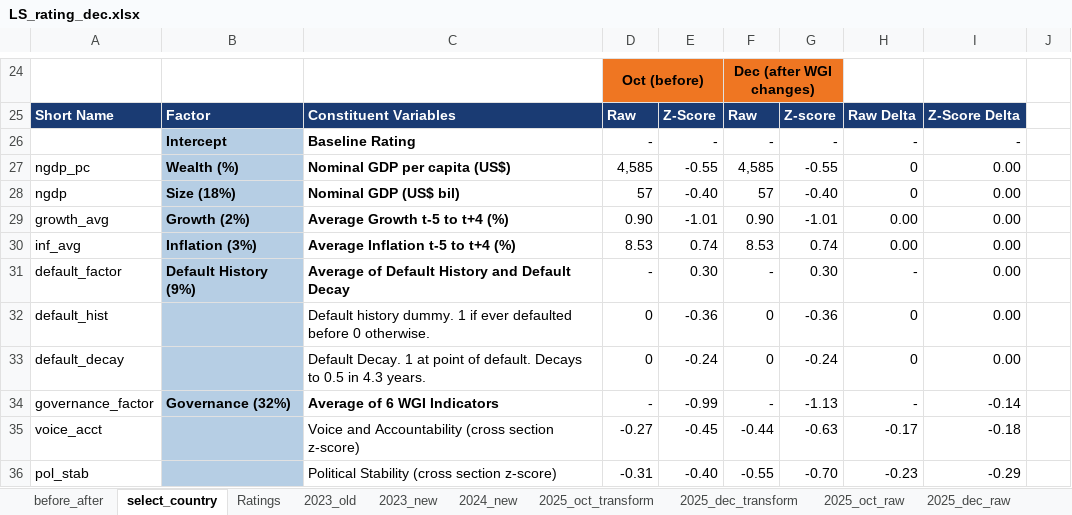
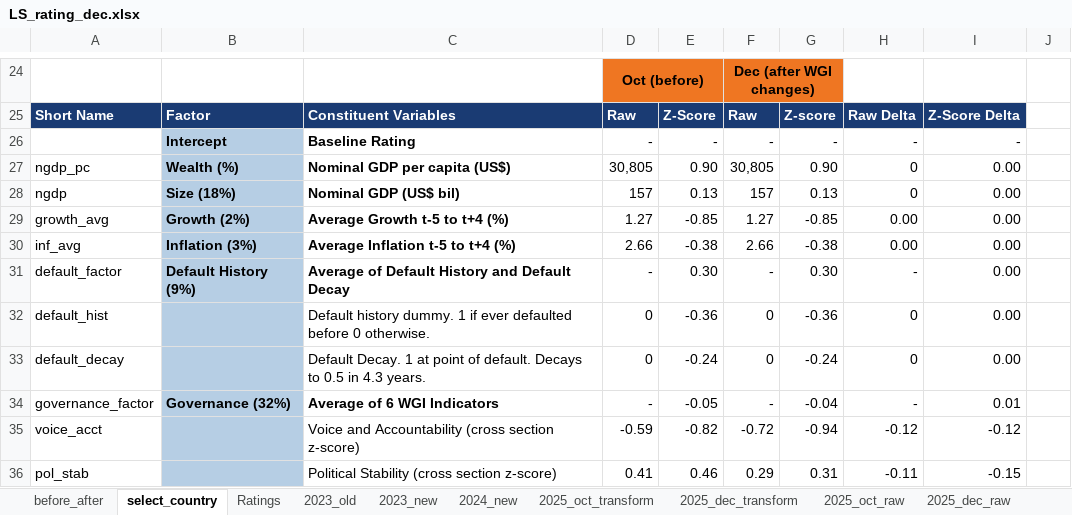
Before and after one commit to kaimin86/credit-rating-deploy, an Excel workbook: LS_rating_dec.xlsx, sheet select_country, drawn as a sheet; only a part is shown, gaps mark what is left out; values as stored, in another font and other column widths than the file's, no borders; conditional formats not drawn; the diff covers the shown part only; the diff names each change by its address in the sheet, - before the commit and + after, or states it on an @@ line.

```diff
--- a/LS_rating_dec.xlsx (sheet select_country)
+++ b/LS_rating_dec.xlsx (sheet select_country)
-D27: 4,585
+D27: 30,805
-E27: -0.55
+E27: 0.90
-F27: 4,585
+F27: 30,805
-G27: -0.55
+G27: 0.90
-D28: 57
+D28: 157
-E28: -0.40
+E28: 0.13
-F28: 57
+F28: 157
-G28: -0.40
+G28: 0.13
-D29: 0.90
+D29: 1.27
-E29: -1.01
+E29: -0.85
-F29: 0.90
+F29: 1.27
-G29: -1.01
+G29: -0.85
-D30: 8.53
+D30: 2.66
-E30: 0.74
+E30: -0.38
-F30: 8.53
+F30: 2.66
-G30: 0.74
+G30: -0.38
-E34: -0.99
+E34: -0.05
-G34: -1.13
+G34: -0.04
-I34: -0.14
+I34: 0.01
-D35: -0.27
+D35: -0.59
-E35: -0.45
+E35: -0.82
-F35: -0.44
+F35: -0.72
-G35: -0.63
+G35: -0.94
-H35: -0.17
+H35: -0.12
-I35: -0.18
+I35: -0.12
-D36: -0.31
+D36: 0.41
-E36: -0.40
+E36: 0.46
-F36: -0.55
+F36: 0.29
-G36: -0.70
+G36: 0.31
-H36: -0.23
+H36: -0.11
-I36: -0.29
+I36: -0.15
```
Also changed, not shown: 2 added rows, 2 removed rows and 106 edited cells elsewhere in this sheet, sheet before_after.
